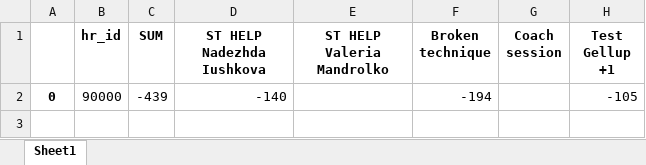
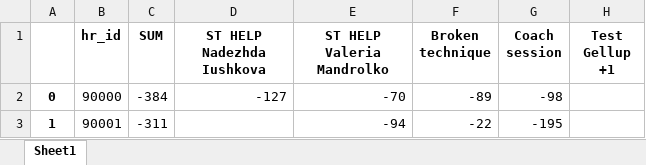
Before and after one commit to A-Zorg/msw_api, an Excel workbook: base/data_set/fees.xlsx, sheet Sheet1, drawn as a sheet; values as stored, in another font and other column widths than the file's, no borders; removed rows and columns are numbered as before the commit, all else as after; the diff names each change by its address in the sheet, - before the commit and + after, or states it on an @@ line.

```diff
--- a/base/data_set/fees.xlsx (sheet Sheet1)
+++ b/base/data_set/fees.xlsx (sheet Sheet1)
-row 2: 0 | 90000 | -439 | -140 |  | -194 |  | -105
+row 2: 0 | 90000 | -384 | -127 | -70 | -89 | -98
+row 3: 1 | 90001 | -311 |  | -94 | -22 | -195
```
Also changed, not shown: base/data_set/fees_riskbot.xlsx, 15 other files.
